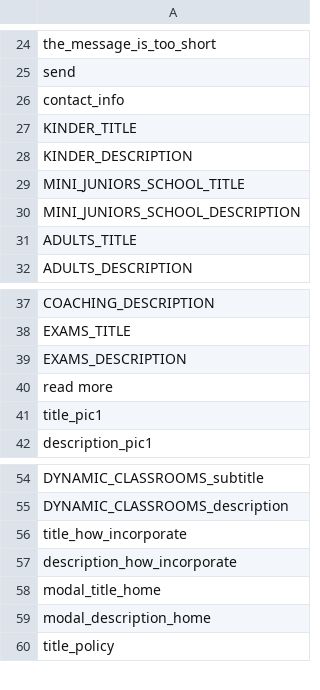
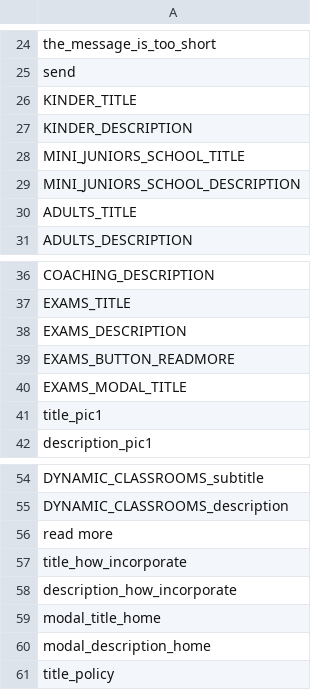
Before and after one commit to jalarosa/web-macquarieschool, a CSV file: resources/messages/keys.csv, drawn as a sheet; only a part is shown, gaps mark what is left out.

```diff
--- a/resources/messages/keys.csv
+++ b/resources/messages/keys.csv
@@ -25,3 +25,2 @@
 "send",""
-"contact_info",""
 "KINDER_TITLE",""
@@ -39,3 +38,4 @@
 "EXAMS_DESCRIPTION",""
-"read more",""
+"EXAMS_BUTTON_READMORE",""
+"EXAMS_MODAL_TITLE",""
 "title_pic1",""
@@ -55,2 +55,3 @@
 "DYNAMIC_CLASSROOMS_description",""
+"read more",""
 "title_how_incorporate",""
```
Also changed, not shown: resources/messages/messages_en.csv, resources/messages/messages_es.csv, 5 other files.
